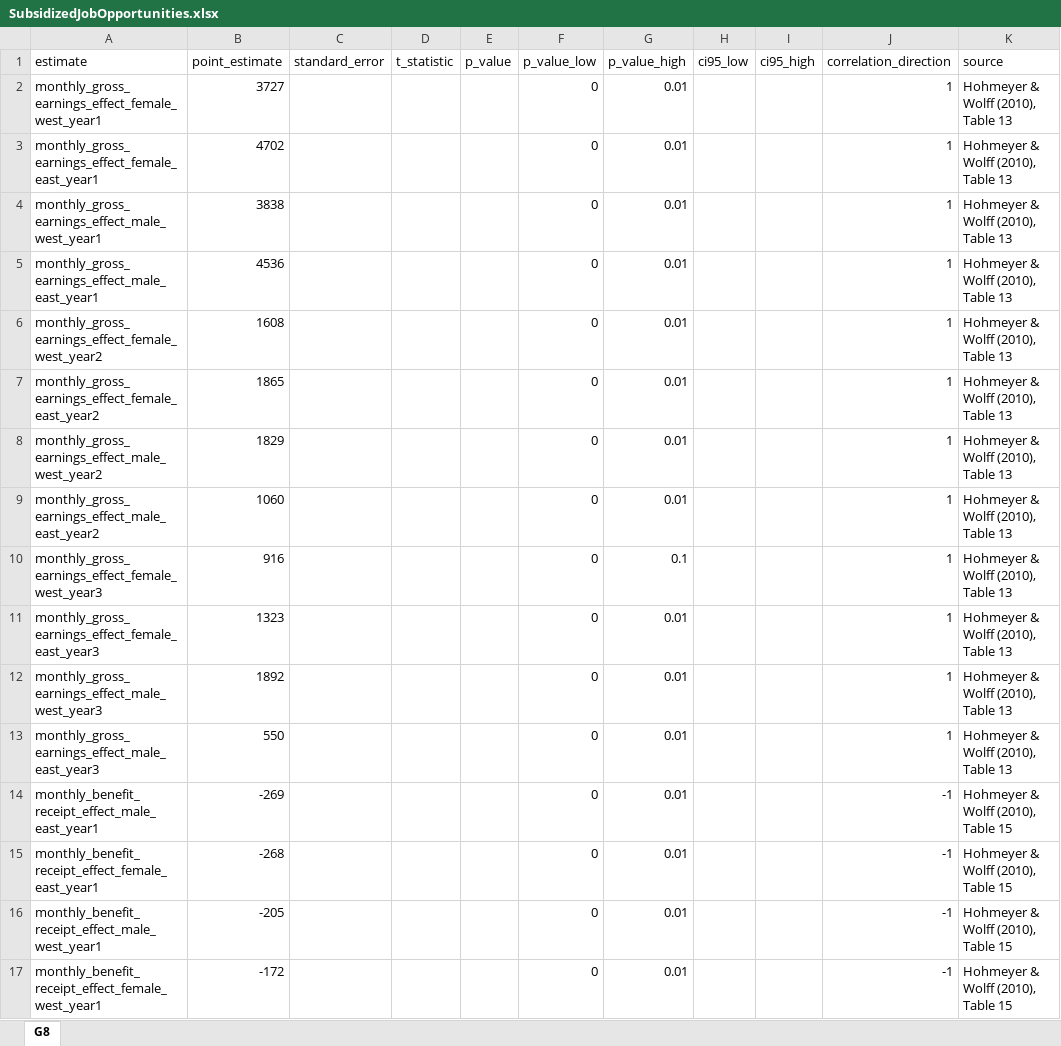
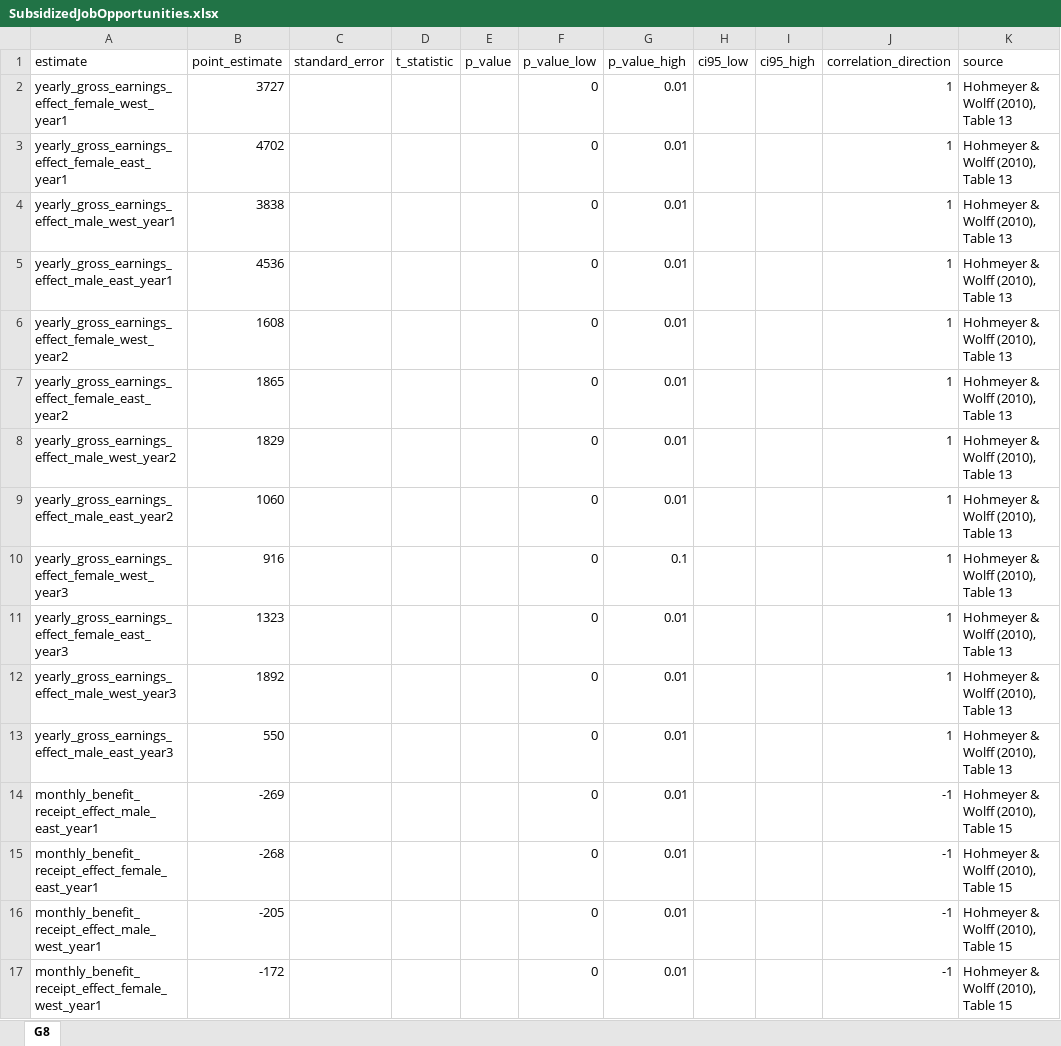
Before and after one commit to sbischl/mvpfDE, an Excel workbook: estimates/SubsidizedJobOpportunities.xlsx, sheet G8, drawn as a sheet; only a part is shown; values as stored, in another font and other column widths than the file's, no borders; the diff names each change by its address in the sheet, - before the commit and + after, or states it on an @@ line.

Commit message:
* also update excel files

```diff
--- a/estimates/SubsidizedJobOpportunities.xlsx (sheet G8)
+++ b/estimates/SubsidizedJobOpportunities.xlsx (sheet G8)
-A2 (estimate): monthly_gross_earnings_effect_female_west_year1
+A2 (estimate): yearly_gross_earnings_effect_female_west_year1
-A3 (estimate): monthly_gross_earnings_effect_female_east_year1
+A3 (estimate): yearly_gross_earnings_effect_female_east_year1
-A4 (estimate): monthly_gross_earnings_effect_male_west_year1
+A4 (estimate): yearly_gross_earnings_effect_male_west_year1
-A5 (estimate): monthly_gross_earnings_effect_male_east_year1
+A5 (estimate): yearly_gross_earnings_effect_male_east_year1
-A6 (estimate): monthly_gross_earnings_effect_female_west_year2
+A6 (estimate): yearly_gross_earnings_effect_female_west_year2
-A7 (estimate): monthly_gross_earnings_effect_female_east_year2
+A7 (estimate): yearly_gross_earnings_effect_female_east_year2
-A8 (estimate): monthly_gross_earnings_effect_male_west_year2
+A8 (estimate): yearly_gross_earnings_effect_male_west_year2
-A9 (estimate): monthly_gross_earnings_effect_male_east_year2
+A9 (estimate): yearly_gross_earnings_effect_male_east_year2
-A10 (estimate): monthly_gross_earnings_effect_female_west_year3
+A10 (estimate): yearly_gross_earnings_effect_female_west_year3
-A11 (estimate): monthly_gross_earnings_effect_female_east_year3
+A11 (estimate): yearly_gross_earnings_effect_female_east_year3
-A12 (estimate): monthly_gross_earnings_effect_male_west_year3
+A12 (estimate): yearly_gross_earnings_effect_male_west_year3
-A13 (estimate): monthly_gross_earnings_effect_male_east_year3
+A13 (estimate): yearly_gross_earnings_effect_male_east_year3
```
Also changed, not shown: estimates/OneEuroJobs.xlsx.
